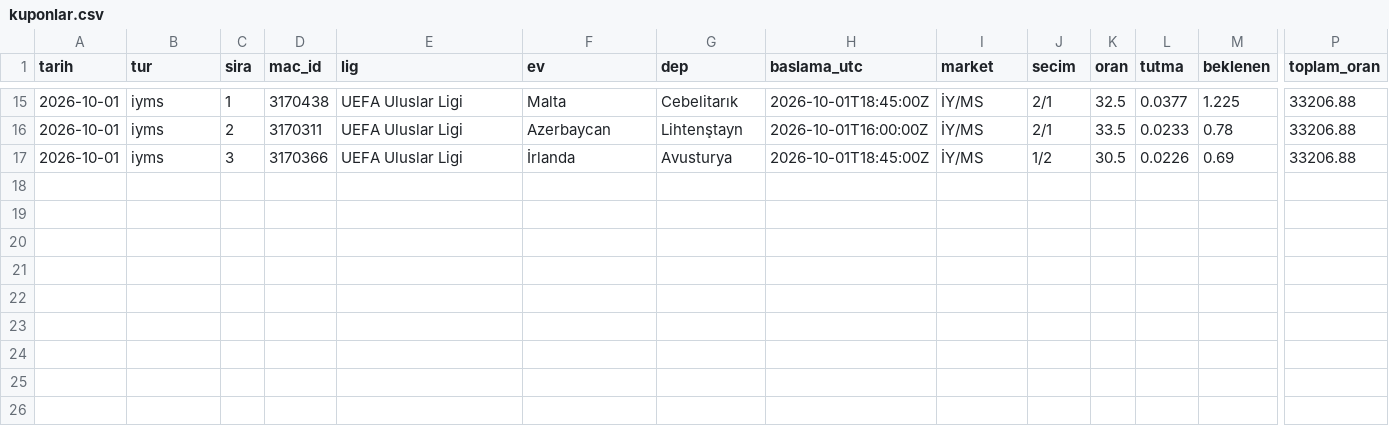
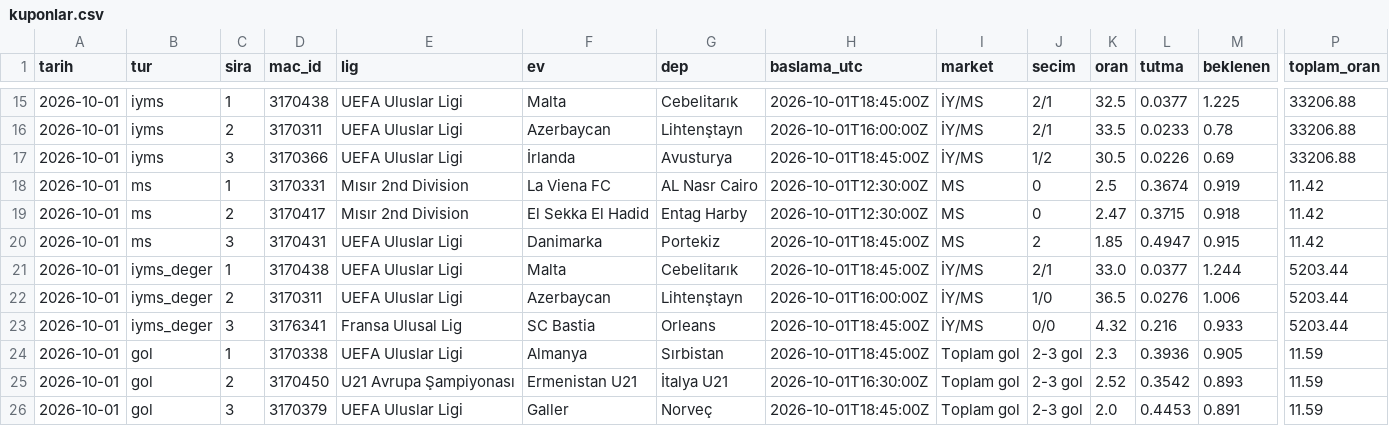
Before and after one commit to serhatblb/iddaa-analiz, a CSV file: data/kuponlar.csv, drawn as a sheet; only a part is shown, gaps mark what is left out; rows hold the shown columns only; the diff names each change by its address in the sheet, - before the commit and + after, or states it on an @@ line.

```diff
--- a/data/kuponlar.csv
+++ b/data/kuponlar.csv
+row 18: 2026-10-01 | ms | 1 | 3170331 | Mısır 2nd Division | La Viena FC | AL Nasr Cairo | 2026-10-01T12:30:00Z | MS | 0 | 2.5 | 0.3674 | 0.919 | 11.42
+row 19: 2026-10-01 | ms | 2 | 3170417 | Mısır 2nd Division | El Sekka El Hadid | Entag Harby | 2026-10-01T12:30:00Z | MS | 0 | 2.47 | 0.3715 | 0.918 | 11.42
+row 20: 2026-10-01 | ms | 3 | 3170431 | UEFA Uluslar Ligi | Danimarka | Portekiz | 2026-10-01T18:45:00Z | MS | 2 | 1.85 | 0.4947 | 0.915 | 11.42
+row 21: 2026-10-01 | iyms_deger | 1 | 3170438 | UEFA Uluslar Ligi | Malta | Cebelitarık | 2026-10-01T18:45:00Z | İY/MS | 2/1 | 33.0 | 0.0377 | 1.244 | 5203.44
+row 22: 2026-10-01 | iyms_deger | 2 | 3170311 | UEFA Uluslar Ligi | Azerbaycan | Lihtenştayn | 2026-10-01T16:00:00Z | İY/MS | 1/0 | 36.5 | 0.0276 | 1.006 | 5203.44
+row 23: 2026-10-01 | iyms_deger | 3 | 3176341 | Fransa Ulusal Lig | SC Bastia | Orleans | 2026-10-01T18:45:00Z | İY/MS | 0/0 | 4.32 | 0.216 | 0.933 | 5203.44
+row 24: 2026-10-01 | gol | 1 | 3170338 | UEFA Uluslar Ligi | Almanya | Sırbistan | 2026-10-01T18:45:00Z | Toplam gol | 2-3 gol | 2.3 | 0.3936 | 0.905 | 11.59
+row 25: 2026-10-01 | gol | 2 | 3170450 | U21 Avrupa Şampiyonası | Ermenistan U21 | İtalya U21 | 2026-10-01T16:30:00Z | Toplam gol | 2-3 gol | 2.52 | 0.3542 | 0.893 | 11.59
+row 26: 2026-10-01 | gol | 3 | 3170379 | UEFA Uluslar Ligi | Galler | Norveç | 2026-10-01T18:45:00Z | Toplam gol | 2-3 gol | 2.0 | 0.4453 | 0.891 | 11.59
```
Also changed, not shown: data/sonuclar/2026-10.csv, 7 other files.
